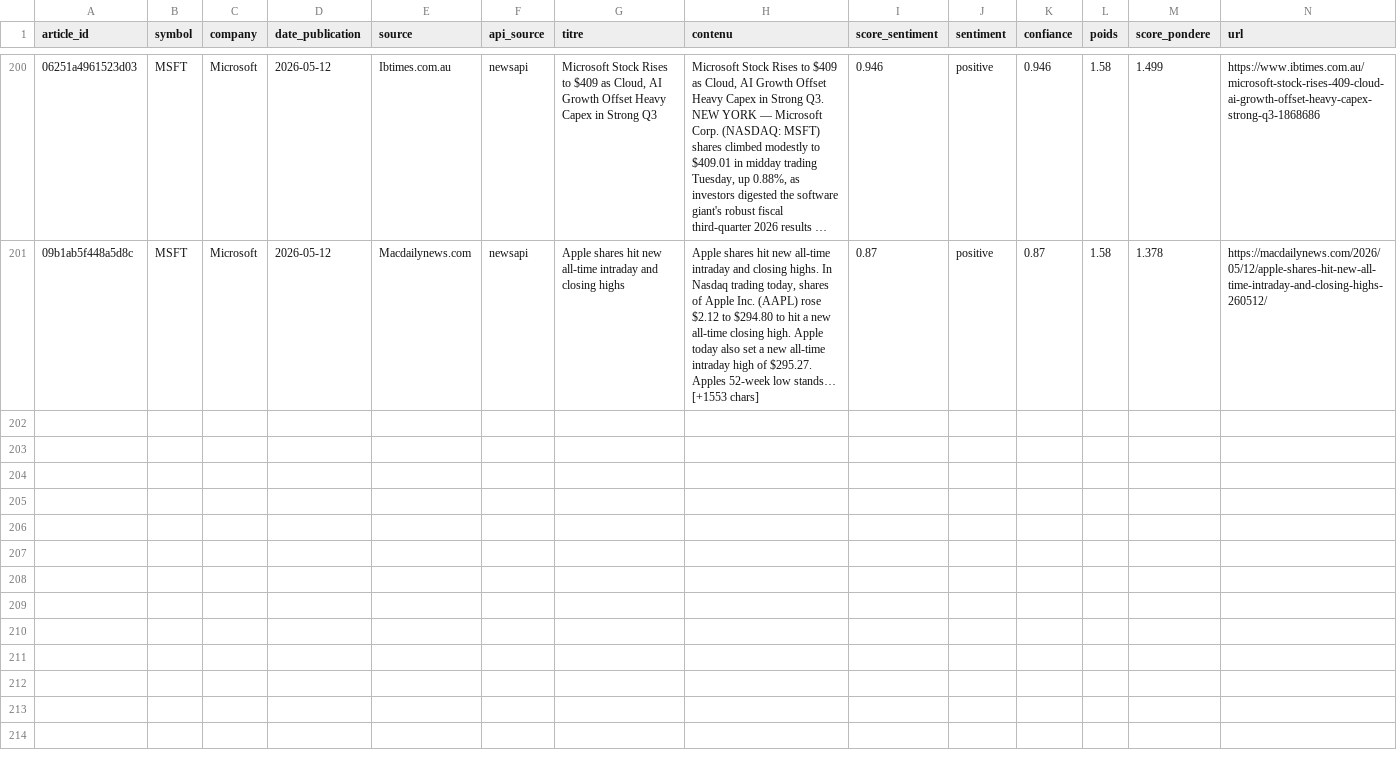
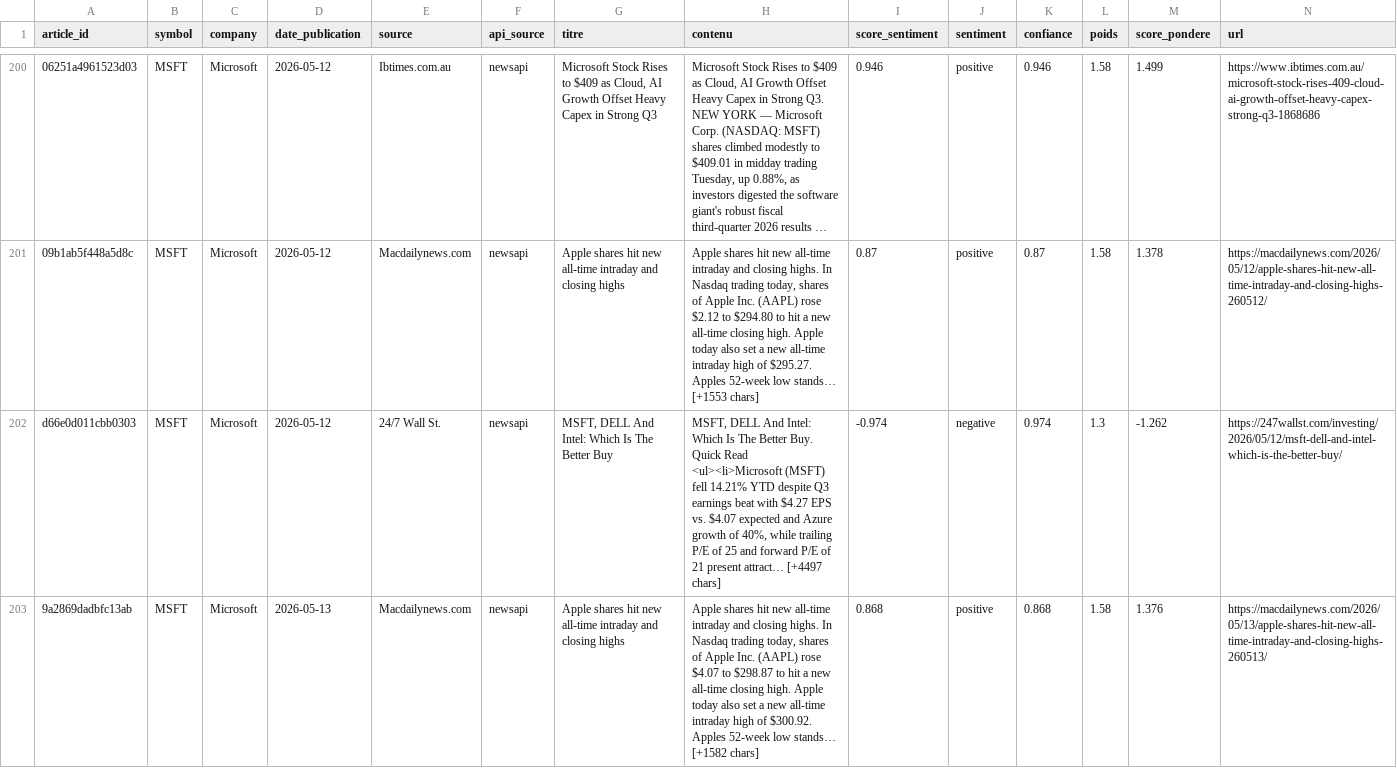
Before and after one commit to adam-hassen/stock-auto-update, a CSV file: data/articles_sentiment/MSFT.csv, drawn as a sheet; only a part is shown, gaps mark what is left out; long unchanged cells end in …; rows hold the shown columns only; ↵ is a line break in a cell; the diff covers the shown part only; the diff names each change by its address in the sheet, - before the commit and + after, or states it on an @@ line.

```diff
--- a/data/articles_sentiment/MSFT.csv
+++ b/data/articles_sentiment/MSFT.csv
+row 202: d66e0d011cbb0303 | MSFT | Microsoft | 2026-05-12 | 24/7 Wall St. | newsapi | MSFT, DELL And Intel: Which Is The Better Buy | MSFT, DELL And Intel: Which Is The Better Buy. Quick Read ↵ <ul><li>Microsoft (MSFT) fell 14.21% YTD despite Q3 earnings beat with $4.27 EPS vs. $4.07 expected and Azure growth of 40%, while trailing P/E of 25 and forward P/E of 21 present attract… [+4497 chars] | -0.974 | negative | 0.974 | 1.3 | -1.262 | https://247wallst.com/investing/2026/05/12/msft-dell-and-intel-which-is-the-better-buy/
+row 203: 9a2869dadbfc13ab | MSFT | Microsoft | 2026-05-13 | Macdailynews.com | newsapi | Apple shares hit new all-time intraday and closing highs | Apple shares hit new all-time intraday and closing highs. In Nasdaq trading today, shares of Apple Inc. (AAPL) rose $4.07 to $298.87 to hit a new all-time closing high. Apple today also set a new all-time intraday high of $300.92. ↵ Apples 52-week low stands… [+1582 chars] | 0.868 | positive | 0.868 | 1.58 | 1.376 | https://macdailynews.com/2026/05/13/apple-shares-hit-new-all-time-intraday-and-closing-highs-260513/
```
Also changed, not shown: 4 added rows elsewhere in this file, data/articles_sentiment/AAPL.csv, data/articles_sentiment/GOOGL.csv, 14 other files.
